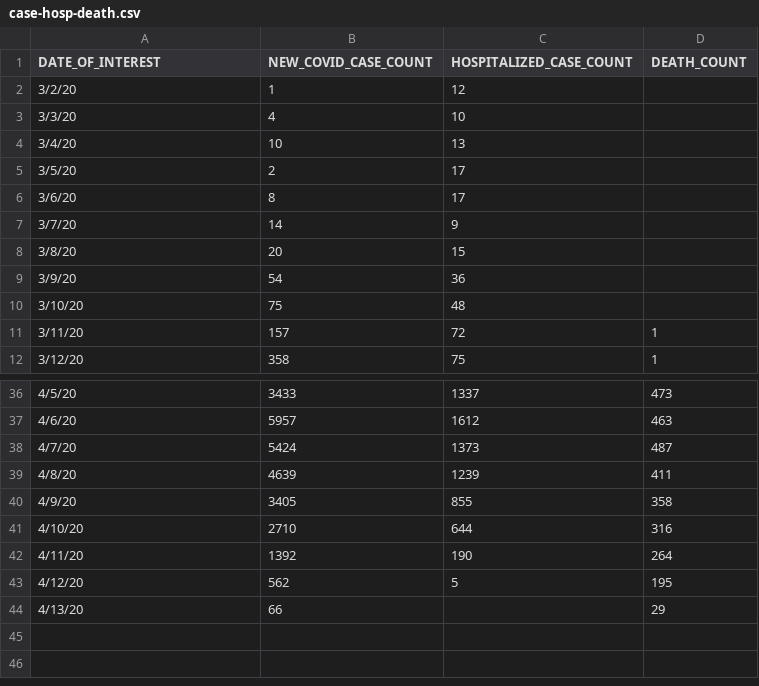
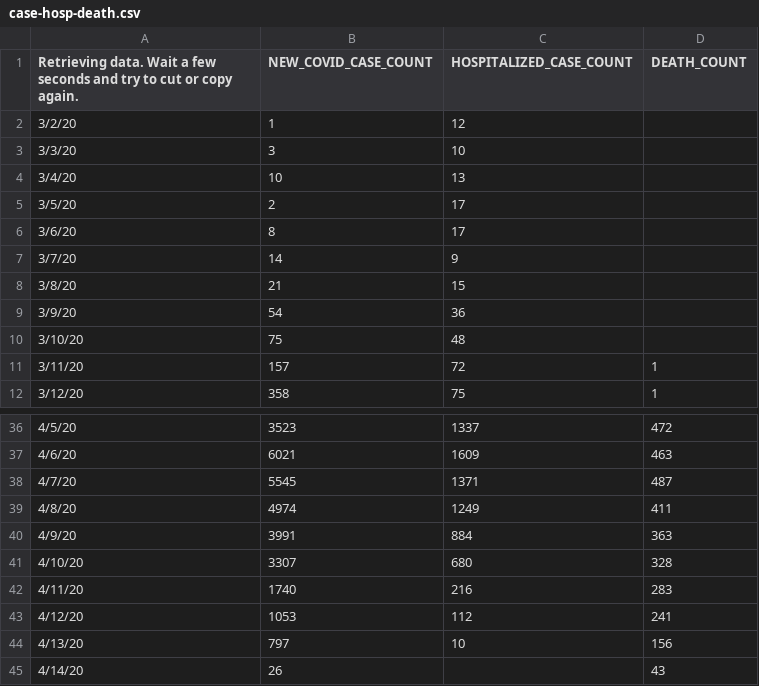
Before and after one commit to MylesBorins/my-corona-data, a CSV file: case-hosp-death.csv, drawn as a sheet; only a part is shown, gaps mark what is left out; the diff covers the shown part only.

```diff
--- a/case-hosp-death.csv
+++ b/case-hosp-death.csv
@@ -1,4 +1,4 @@
-DATE_OF_INTEREST,NEW_COVID_CASE_COUNT,HOSPITALIZED_CASE_COUNT,DEATH_COUNT
+Retrieving data. Wait a few seconds and try to cut or copy again.,NEW_COVID_CASE_COUNT,HOSPITALIZED_CASE_COUNT,DEATH_COUNT
 3/2/20,1,12,
-3/3/20,4,10,
+3/3/20,3,10,
 3/4/20,10,13,
@@ -7,3 +7,3 @@
 3/7/20,14,9,
-3/8/20,20,15,
+3/8/20,21,15,
 3/9/20,54,36,
@@ -36,9 +36,10 @@
-4/5/20,3433,1337,473
-4/6/20,5957,1612,463
-4/7/20,5424,1373,487
-4/8/20,4639,1239,411
-4/9/20,3405,855,358
-4/10/20,2710,644,316
-4/11/20,1392,190,264
-4/12/20,562,5,195
-4/13/20,66,,29
+4/5/20,3523,1337,472
+4/6/20,6021,1609,463
+4/7/20,5545,1371,487
+4/8/20,4974,1249,411
+4/9/20,3991,884,363
+4/10/20,3307,680,328
+4/11/20,1740,216,283
+4/12/20,1053,112,241
+4/13/20,797,10,156
+4/14/20,26,,43
```
Also changed, not shown: 32 edited cells elsewhere in this file, by-age.csv, tests-by-zcta.csv, 3 other files.
